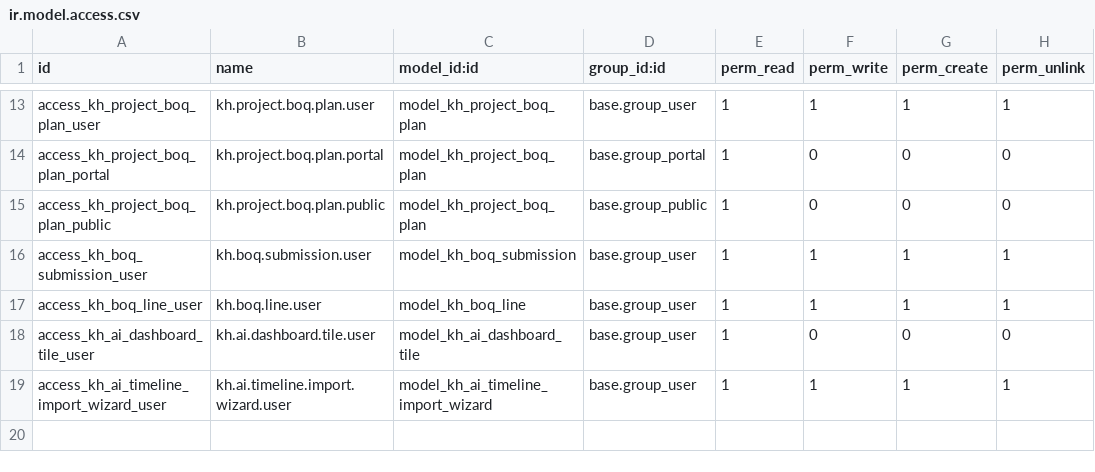
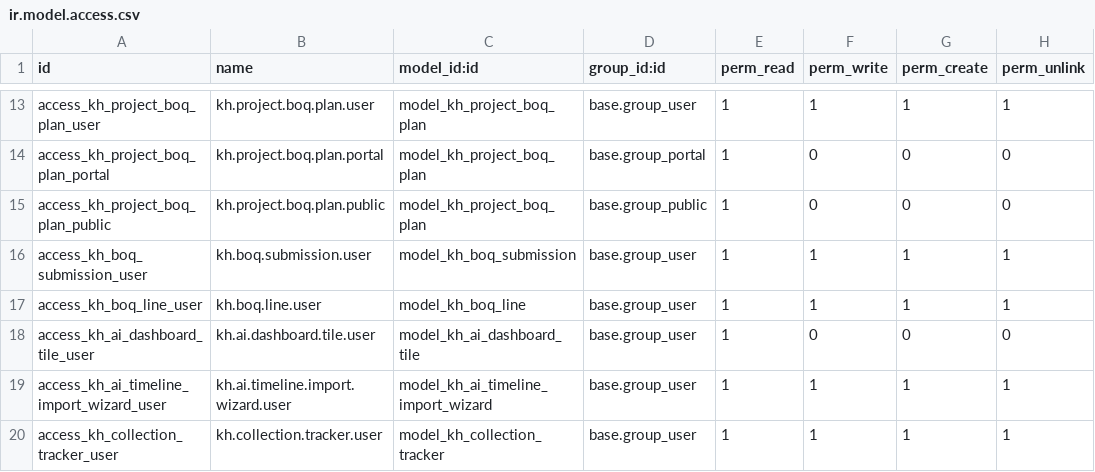
Before and after one commit to Khales-Group/odoo-custom-, a CSV file: addons/kh_approvals/security/ir.model.access.csv, drawn as a sheet; only a part is shown, gaps mark what is left out; the diff names each change by its address in the sheet, - before the commit and + after, or states it on an @@ line.

```diff
--- a/addons/kh_approvals/security/ir.model.access.csv
+++ b/addons/kh_approvals/security/ir.model.access.csv
+row 20: access_kh_collection_tracker_user | kh.collection.tracker.user | model_kh_collection_tracker | base.group_user | 1 | 1 | 1 | 1
```
Also changed, not shown: 6 other files.
